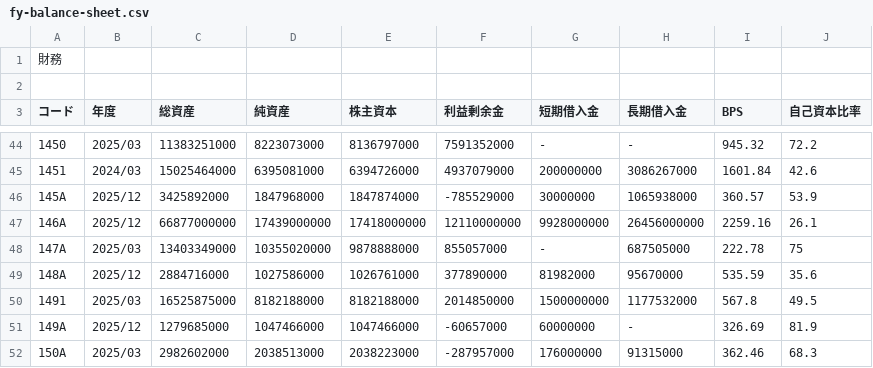
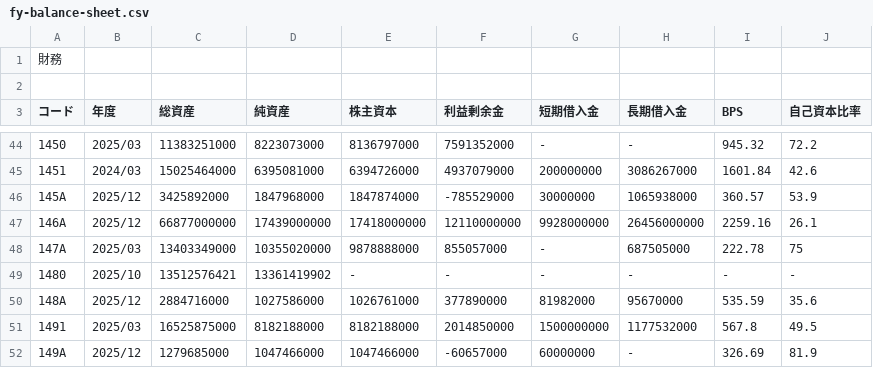
Before and after one commit to fortissimo147/fundamenkaka, a CSV file: data/2026-05/fy-balance-sheet.csv, drawn as a sheet; only a part is shown, gaps mark what is left out; the shorter side is filled out with more unchanged rows; the diff names each change by its address in the sheet, - before the commit and + after, or states it on an @@ line.

```diff
--- a/data/2026-05/fy-balance-sheet.csv
+++ b/data/2026-05/fy-balance-sheet.csv
+row 49: 1480 | 2025/10 | 13512576421 | 13361419902 | - | - | - | - | - | -
```
Also changed, not shown: data/2026-05/fy-profit-and-loss.csv, 1 other file.
